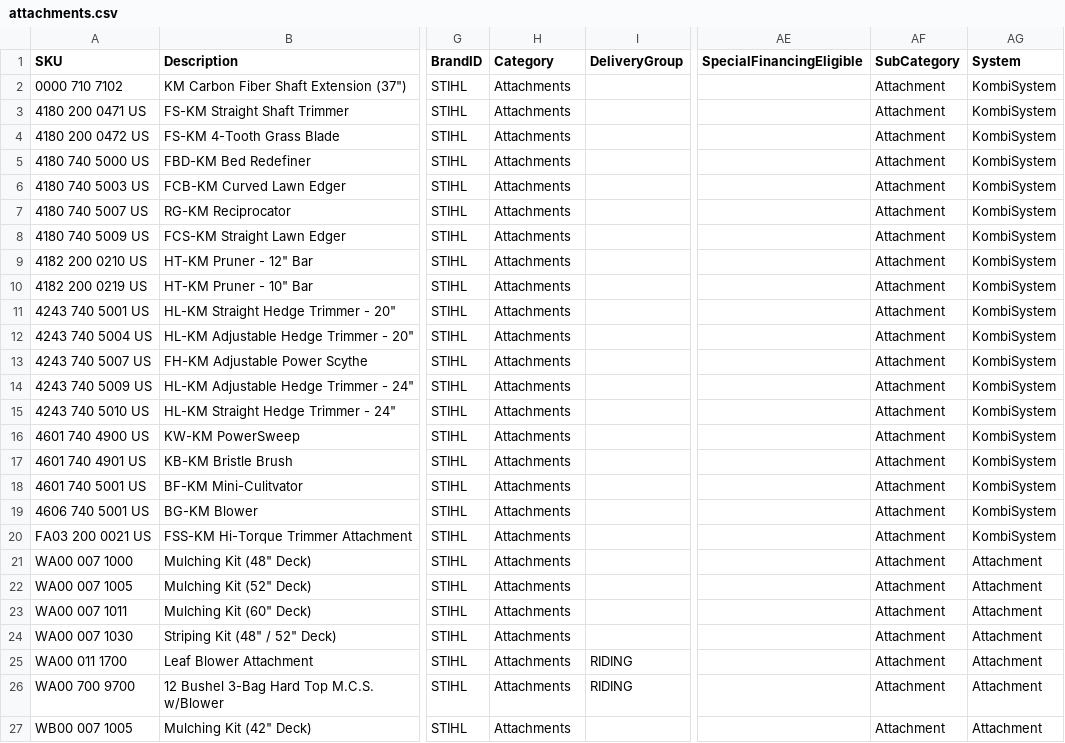
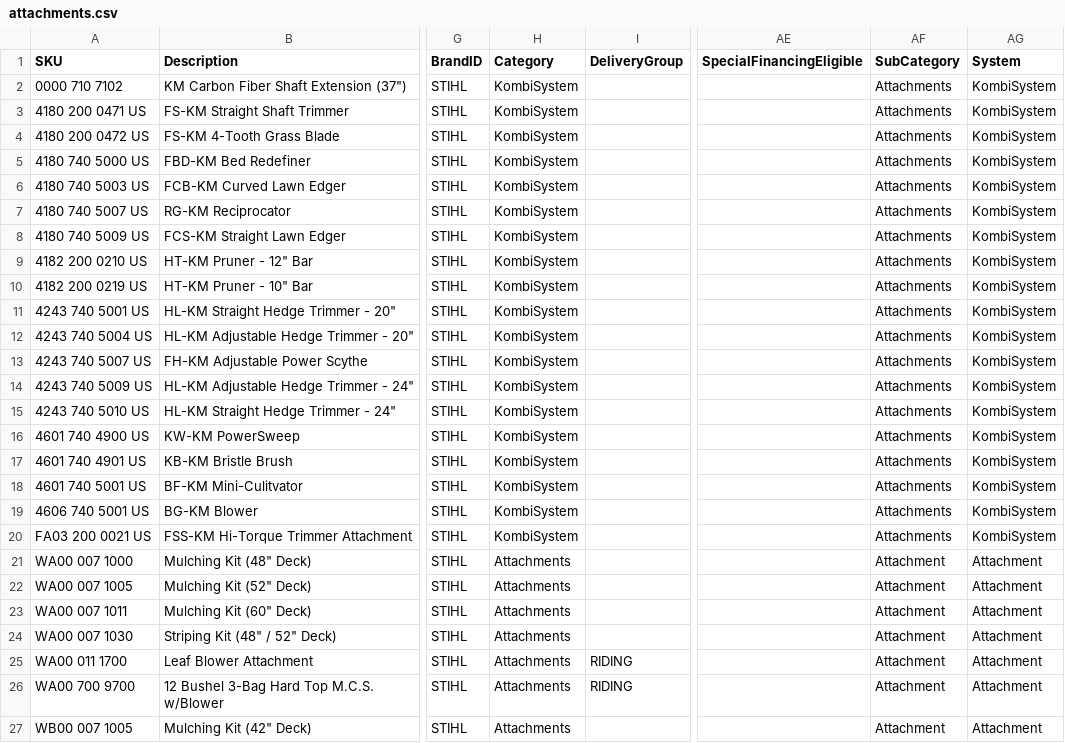
Before and after one commit to WestEndPower/stihl-battery-configurator, a CSV file: data/attachments.csv, drawn as a sheet; only a part is shown, gaps mark what is left out; the diff covers the shown part only; the diff names each change by its address in the sheet, - before the commit and + after, or states it on an @@ line.

```diff
--- a/data/attachments.csv
+++ b/data/attachments.csv
-H2:H20 (Category): Attachments
+H2:H20 (Category): KombiSystem
-AF2:AF20 (SubCategory): Attachment
+AF2:AF20 (SubCategory): Attachments
```
Also changed, not shown: 14 edited cells elsewhere in this file, data/accessories.csv, data/batteries.csv, 2 other files.
